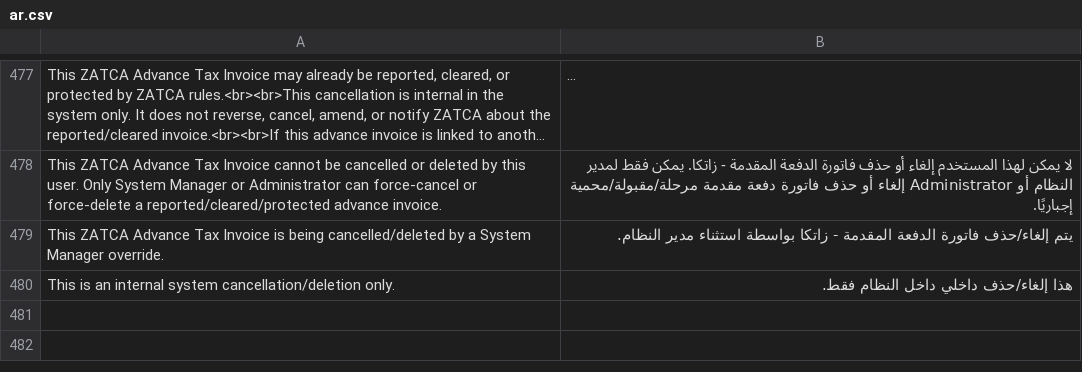
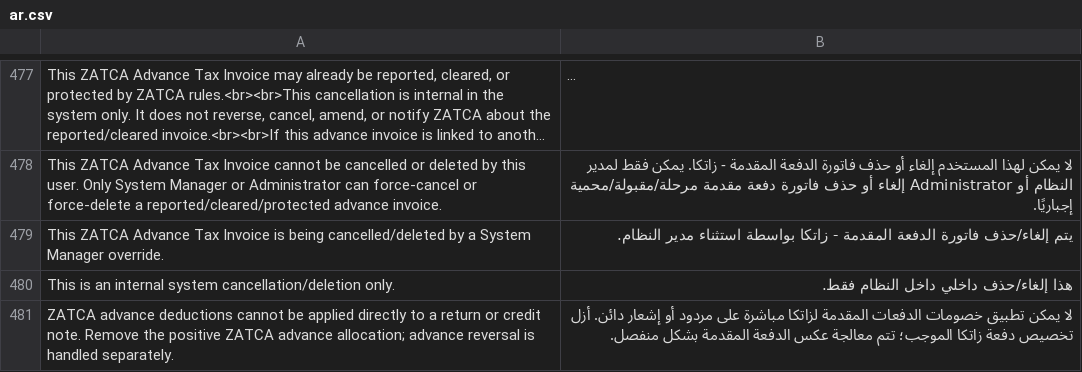
Before and after one commit to Top1ERP/zatca_erpgulf, a CSV file: zatca_erpgulf/translations/ar.csv, drawn as a sheet; only a part is shown, gaps mark what is left out; long unchanged cells end in ….

Commit message:
fix: make advance deduction validation return-aware

```diff
--- a/zatca_erpgulf/translations/ar.csv
+++ b/zatca_erpgulf/translations/ar.csv
@@ -480 +480,2 @@ This ZATCA Advance Tax Invoice is being cancelled/deleted by a System Manager ov
 This is an internal system cancellation/deletion only.,هذا إلغاء/حذف داخلي داخل النظام فقط.
+"ZATCA advance deductions cannot be applied directly to a return or credit note. Remove the positive ZATCA advance allocation; advance reversal is handled separately.",لا يمكن تطبيق خصومات الدفعات المقدمة لزاتكا مباشرة على مردود أو إشعار دائن. أزل تخصيص دفعة زاتكا الموجب؛ تتم معالجة عكس الدفعة المقدمة بشكل منفصل.
```
Also changed, not shown: 7 other files.
